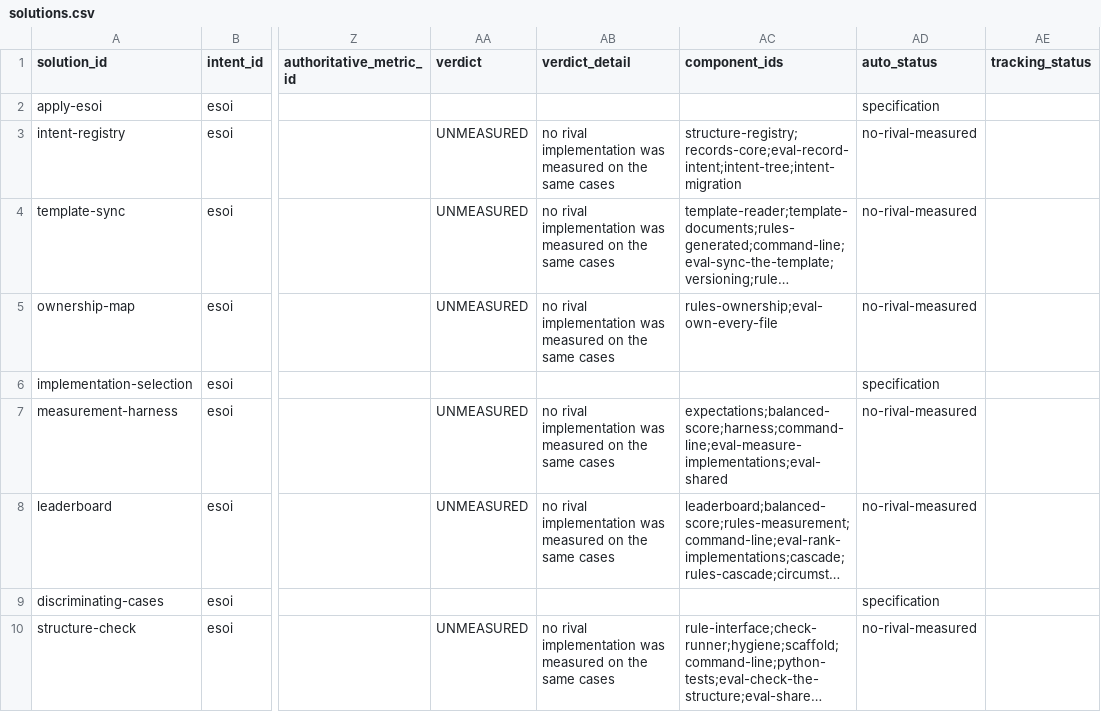
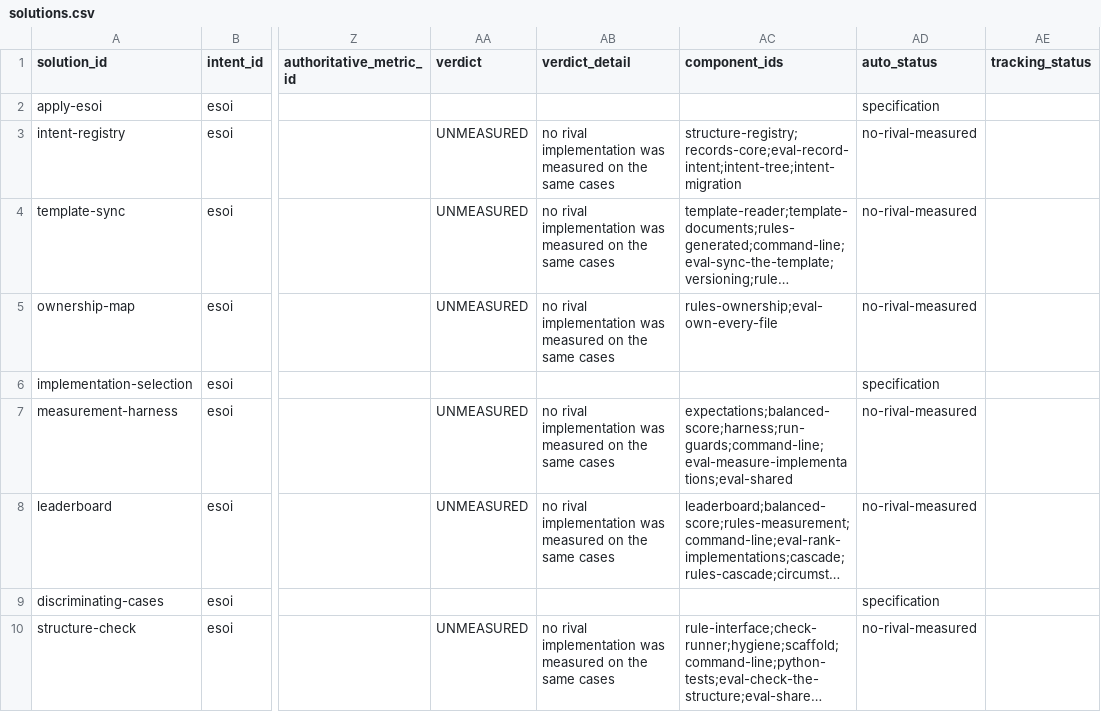
Before and after one commit to JoshuaMathias/evolvable-structure, a CSV file: esoi/tracker/solutions.csv, drawn as a sheet; only a part is shown, gaps mark what is left out; long unchanged cells end in …; the diff names each change by its address in the sheet, - before the commit and + after, or states it on an @@ line.

```diff
--- a/esoi/tracker/solutions.csv
+++ b/esoi/tracker/solutions.csv
-AC7 (component_ids): expectations;balanced-score;harness;command-line;eval-measure-implementations;eval-shared
+AC7 (component_ids): expectations;balanced-score;harness;run-guards;command-line;eval-measure-implementations;eval-shared
```
Also changed, not shown: esoi/tracker/problems.csv, implementations/python/evaluation/components/per_case.csv, 1 other file.
